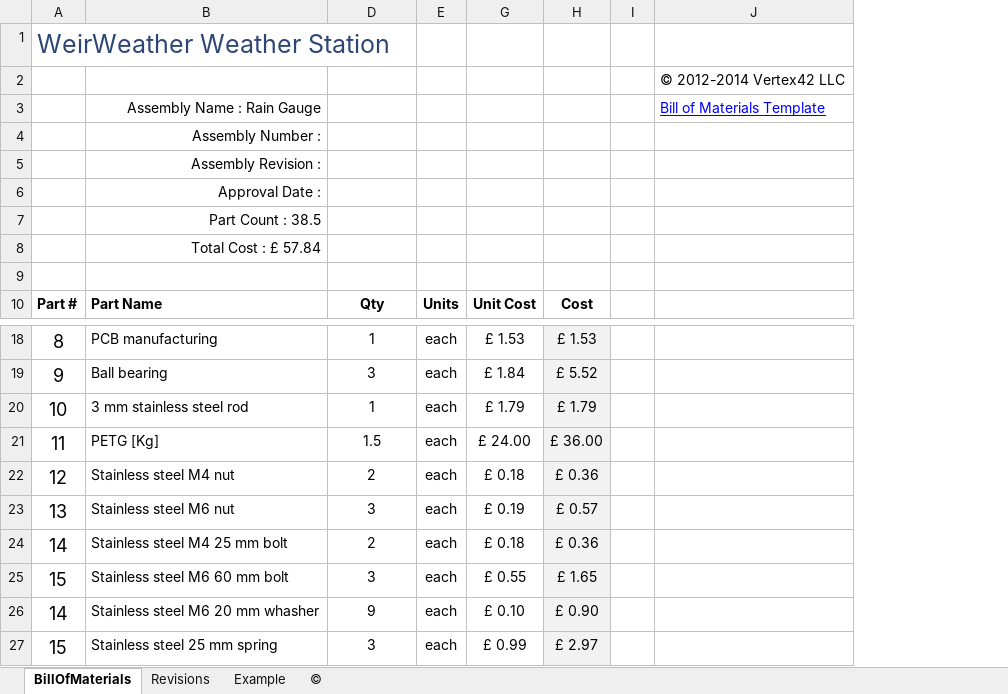
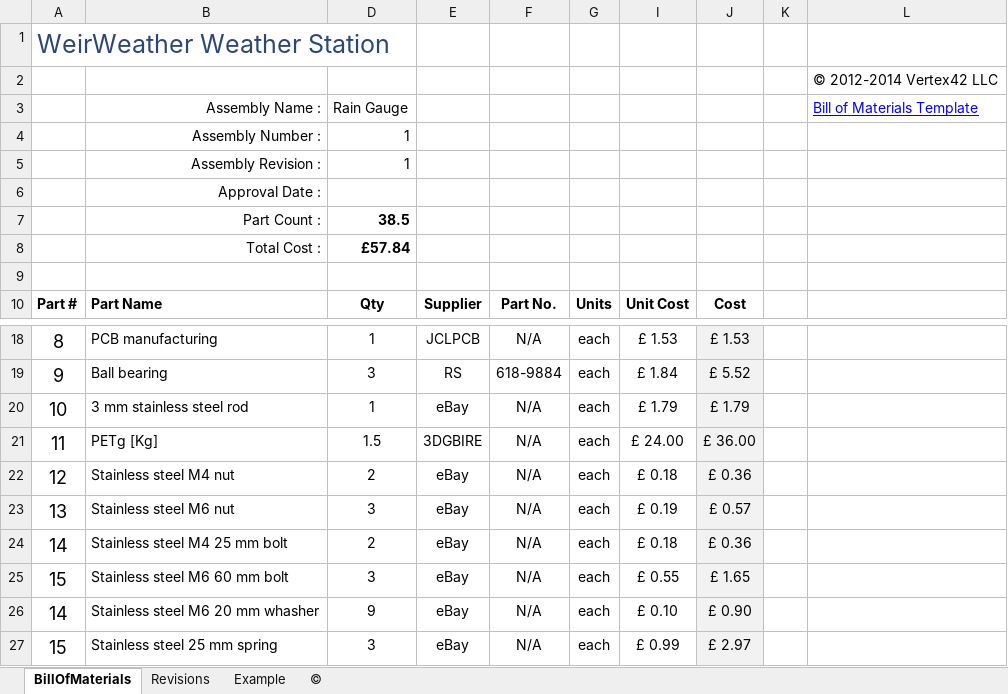
Before and after one commit to WeirWeather/WeirWeather-AWS, an Excel workbook: hardware/Rain Gauge/BOM/BOM.xlsx, sheet BillOfMaterials, drawn as a sheet; only a part is shown, gaps mark what is left out; values as stored, in another font and other column widths than the file's, no borders; charts and pictures and table styles not drawn; removed rows and columns are numbered as before the commit, all else as after; the diff names each change by its address in the sheet, - before the commit and + after, or states it on an @@ line.

Commit message:
Rain gauge BOM update

```diff
--- a/hardware/Rain Gauge/BOM/BOM.xlsx (sheet BillOfMaterials)
+++ b/hardware/Rain Gauge/BOM/BOM.xlsx (sheet BillOfMaterials)
+column E, row 10: Supplier; rows 18-27: JCLPCB | RS | eBay | 3DGBIRE | eBay | eBay | eBay | eBay | eBay | eBay
@@ column F unhidden, row 10: Part No.; rows 18-27: N/A | 618-9884 | N/A | N/A | N/A | N/A | N/A | N/A | N/A | N/A @@
-row 3:  | Assembly Name : Rain Gauge |  |  |  |  |  | Bill of Materials Template
+row 3:  | Assembly Name : | Rain Gauge |  |  |  |  |  |  | Bill of Materials Template
-D4:D5: (empty)
+D4:D5: 1
-row 7:  | Part Count : 38.5
-row 8:  | Total Cost : £ 57.84
+row 7:  | Part Count : | 38.5
+row 8:  | Total Cost : | £57.84
-B21: PETG [Kg]
+B21: PETg [Kg]
```
Also changed, not shown: hidden cells, charts or pictures.
